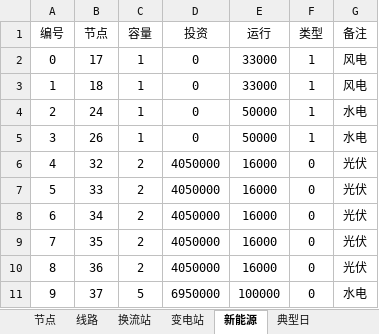
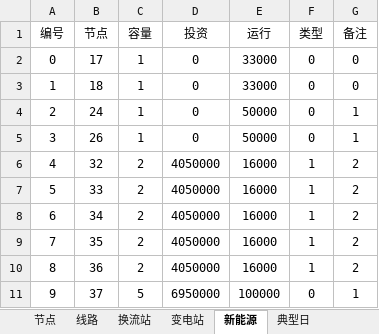
Before and after one commit to pengxiang-liu/benders-decomposition-in-power-system, an Excel workbook: data/Data-Ninghai.xlsx, sheet 新能源, drawn as a sheet; values as stored, in another font and other column widths than the file's, no borders; the diff names each change by its address in the sheet, - before the commit and + after, or states it on an @@ line.

```diff
--- a/data/Data-Ninghai.xlsx (sheet 新能源)
+++ b/data/Data-Ninghai.xlsx (sheet 新能源)
-F2:F5 (类型): 1
+F2:F5 (类型): 0
-G2:G3 (备注): 风电
+G2:G3 (备注): 0
-G4:G5 (备注): 水电
+G4:G5 (备注): 1
-F6:F10 (类型): 0
+F6:F10 (类型): 1
-G6:G10 (备注): 光伏
+G6:G10 (备注): 2
-G11 (备注): 水电
+G11 (备注): 1
```
Also changed, not shown: sheet 节点, sheet 线路, sheet 换流站.
